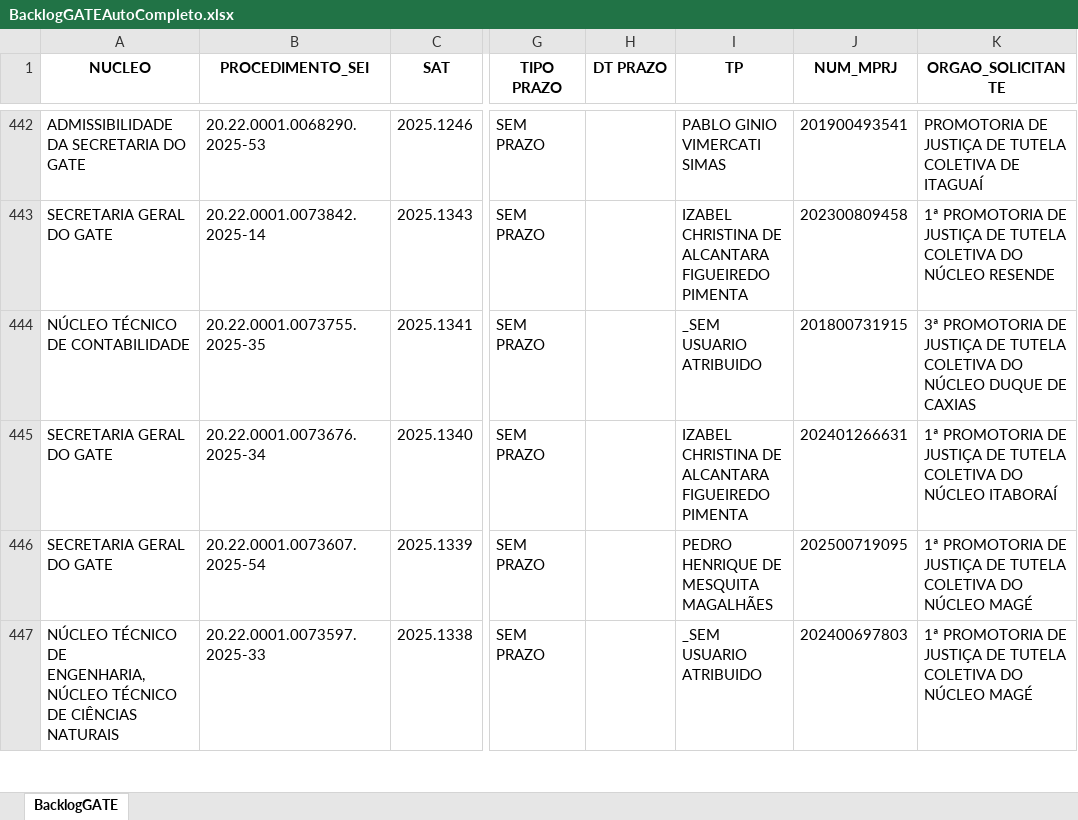
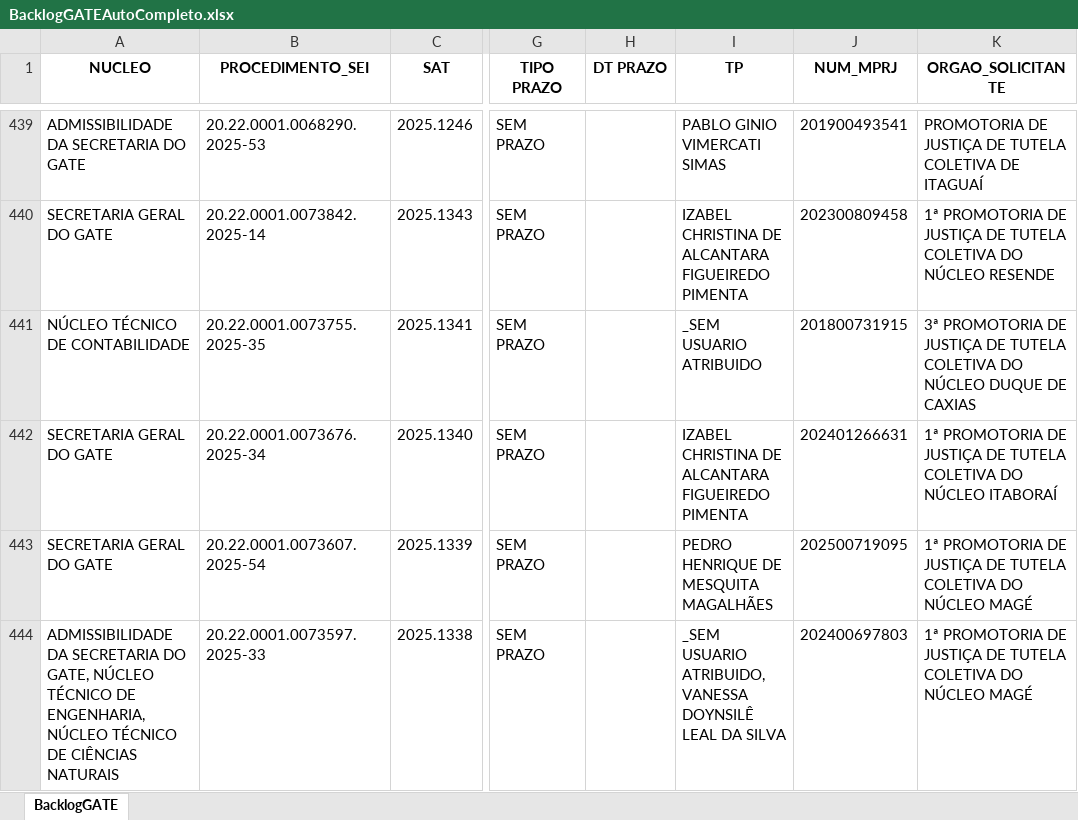
Before and after one commit to pedropaixaomprj/backlog-GATE, an Excel workbook: BacklogGATEAutoCompleto.xlsx, sheet BacklogGATE, drawn as a sheet; only a part is shown, gaps mark what is left out; values as stored, in another font and other column widths than the file's, no borders; addresses are those after the commit; the diff covers the shown part only; the diff names each change by its address in the sheet, - before the commit and + after, or states it on an @@ line.

Commit message:
Add backlog, prod, and saida_sem_it - 2025-12-10 12:30:03

```diff
--- a/BacklogGATEAutoCompleto.xlsx (sheet BacklogGATE)
+++ b/BacklogGATEAutoCompleto.xlsx (sheet BacklogGATE)
-A444 (NUCLEO): NÚCLEO TÉCNICO…
+A444 (NUCLEO): ADMISSIBILIDADE DA SECRETARIA DO GATE, NÚCLEO TÉCNICO…
-I444 (TP): _SEM USUARIO ATRIBUIDO
+I444 (TP): _SEM USUARIO ATRIBUIDO, VANESSA DOYNSILÊ LEAL DA SILVA
```
Also changed, not shown: 2 added rows, 4 removed rows and 39 edited cells elsewhere in this sheet, SaidaSemITGATEAutoCompleto.xlsx, 1 other file.
